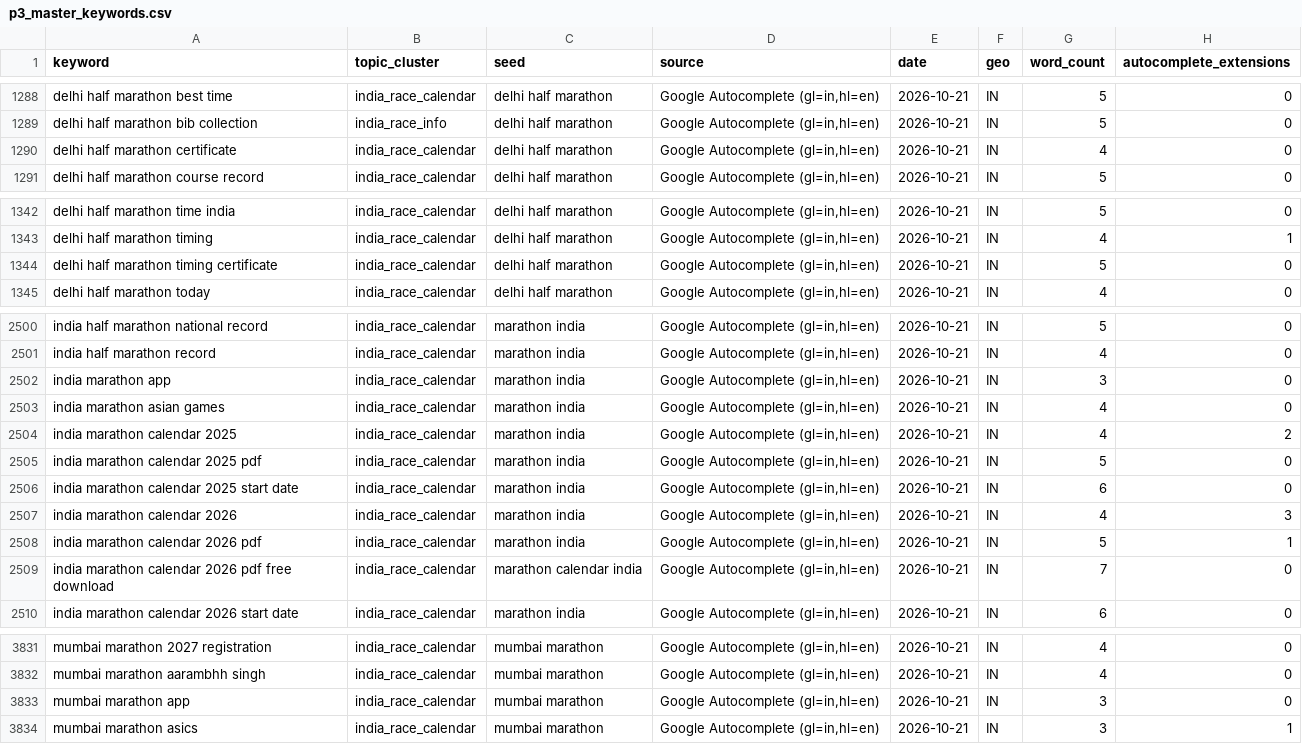
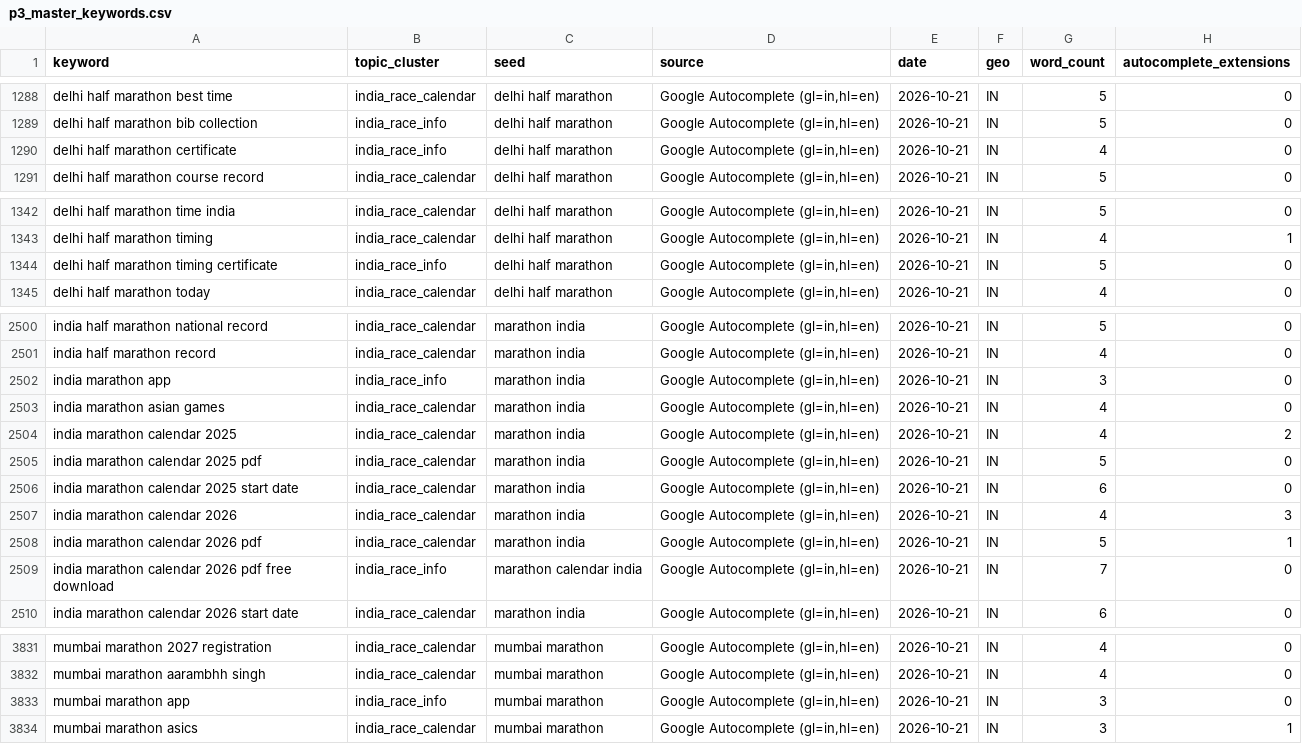
Before and after one commit to sharwan-spurfit/orka-seo-research, a CSV file: data/p3_master_keywords.csv, drawn as a sheet; only a part is shown, gaps mark what is left out; the diff covers the shown part only.

```diff
--- a/data/p3_master_keywords.csv
+++ b/data/p3_master_keywords.csv
@@ -1289,3 +1289,3 @@ delhi half marathon best time,india_race_calendar,delhi half marathon,"Google Au
 delhi half marathon bib collection,india_race_info,delhi half marathon,"Google Autocomplete (gl=in,hl=en)",2026-10-21,IN,5,0
-delhi half marathon certificate,india_race_calendar,delhi half marathon,"Google Autocomplete (gl=in,hl=en)",2026-10-21,IN,4,0
+delhi half marathon certificate,india_race_info,delhi half marathon,"Google Autocomplete (gl=in,hl=en)",2026-10-21,IN,4,0
 delhi half marathon course record,india_race_calendar,delhi half marathon,"Google Autocomplete (gl=in,hl=en)",2026-10-21,IN,5,0
@@ -1343,3 +1343,3 @@ delhi half marathon time india,india_race_calendar,delhi half marathon,"Google A
 delhi half marathon timing,india_race_calendar,delhi half marathon,"Google Autocomplete (gl=in,hl=en)",2026-10-21,IN,4,1
-delhi half marathon timing certificate,india_race_calendar,delhi half marathon,"Google Autocomplete (gl=in,hl=en)",2026-10-21,IN,5,0
+delhi half marathon timing certificate,india_race_info,delhi half marathon,"Google Autocomplete (gl=in,hl=en)",2026-10-21,IN,5,0
 delhi half marathon today,india_race_calendar,delhi half marathon,"Google Autocomplete (gl=in,hl=en)",2026-10-21,IN,4,0
@@ -2501,3 +2501,3 @@ india half marathon national record,india_race_calendar,marathon india,"Google A
 india half marathon record,india_race_calendar,marathon india,"Google Autocomplete (gl=in,hl=en)",2026-10-21,IN,4,0
-india marathon app,india_race_calendar,marathon india,"Google Autocomplete (gl=in,hl=en)",2026-10-21,IN,3,0
+india marathon app,india_race_info,marathon india,"Google Autocomplete (gl=in,hl=en)",2026-10-21,IN,3,0
 india marathon asian games,india_race_calendar,marathon india,"Google Autocomplete (gl=in,hl=en)",2026-10-21,IN,4,0
@@ -2508,3 +2508,3 @@ india marathon calendar 2026,india_race_calendar,marathon india,"Google Autocomp
 india marathon calendar 2026 pdf,india_race_calendar,marathon india,"Google Autocomplete (gl=in,hl=en)",2026-10-21,IN,5,1
-india marathon calendar 2026 pdf free download,india_race_calendar,marathon calendar india,"Google Autocomplete (gl=in,hl=en)",2026-10-21,IN,7,0
+india marathon calendar 2026 pdf free download,india_race_info,marathon calendar india,"Google Autocomplete (gl=in,hl=en)",2026-10-21,IN,7,0
 india marathon calendar 2026 start date,india_race_calendar,marathon india,"Google Autocomplete (gl=in,hl=en)",2026-10-21,IN,6,0
@@ -3832,3 +3832,3 @@ mumbai marathon 2027 registration,india_race_calendar,mumbai marathon,"Google Au
 mumbai marathon aarambhh singh,india_race_calendar,mumbai marathon,"Google Autocomplete (gl=in,hl=en)",2026-10-21,IN,4,0
-mumbai marathon app,india_race_calendar,mumbai marathon,"Google Autocomplete (gl=in,hl=en)",2026-10-21,IN,3,0
+mumbai marathon app,india_race_info,mumbai marathon,"Google Autocomplete (gl=in,hl=en)",2026-10-21,IN,3,0
 mumbai marathon asics,india_race_calendar,mumbai marathon,"Google Autocomplete (gl=in,hl=en)",2026-10-21,IN,3,1
```
Also changed, not shown: 15 edited cells elsewhere in this file, data/p5_demand_by_cluster.csv, data/p8_clusters.csv, 4 other files.
